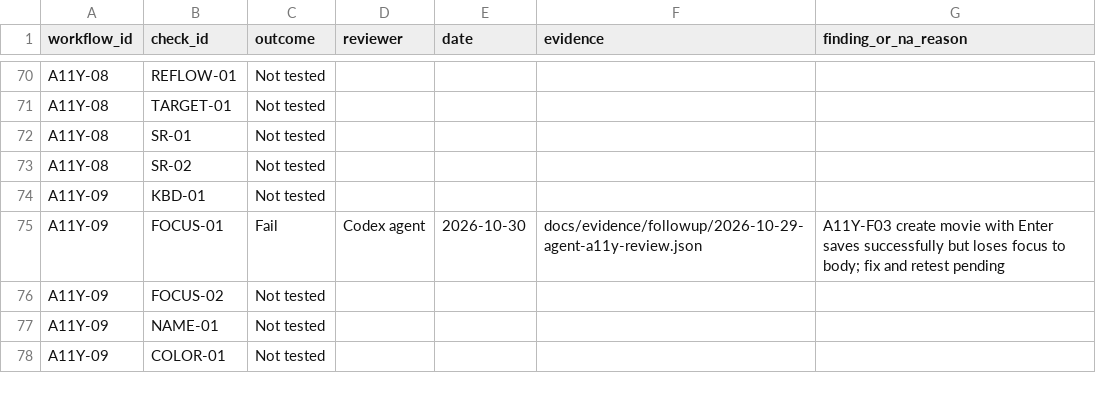
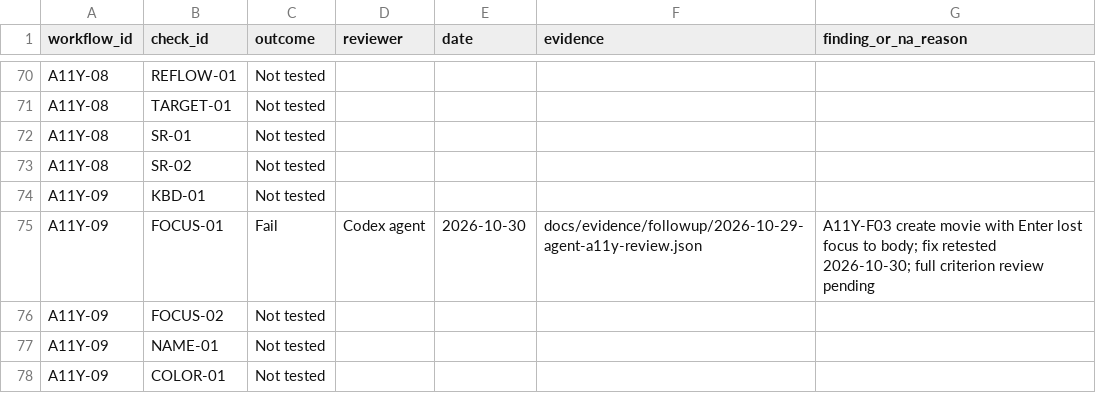
Before and after one commit to mahTuqn/DGKD_GK, a CSV file: docs/manual-accessibility-results-template.csv, drawn as a sheet; only a part is shown, gaps mark what is left out.

Commit message:
fix: restore admin action focus after requests

```diff
--- a/docs/manual-accessibility-results-template.csv
+++ b/docs/manual-accessibility-results-template.csv
@@ -74,3 +74,3 @@ A11Y-08,SR-02,Not tested,,,,
 A11Y-09,KBD-01,Not tested,,,,
-A11Y-09,FOCUS-01,Fail,Codex agent,2026-10-30,docs/evidence/followup/2026-10-29-agent-a11y-review.json,A11Y-F03 create movie with Enter saves successfully but loses focus to body; fix and retest pending
+A11Y-09,FOCUS-01,Fail,Codex agent,2026-10-30,docs/evidence/followup/2026-10-29-agent-a11y-review.json,A11Y-F03 create movie with Enter lost focus to body; fix retested 2026-10-30; full criterion review pending
 A11Y-09,FOCUS-02,Not tested,,,,
```
Also changed, not shown: 4 other files.
